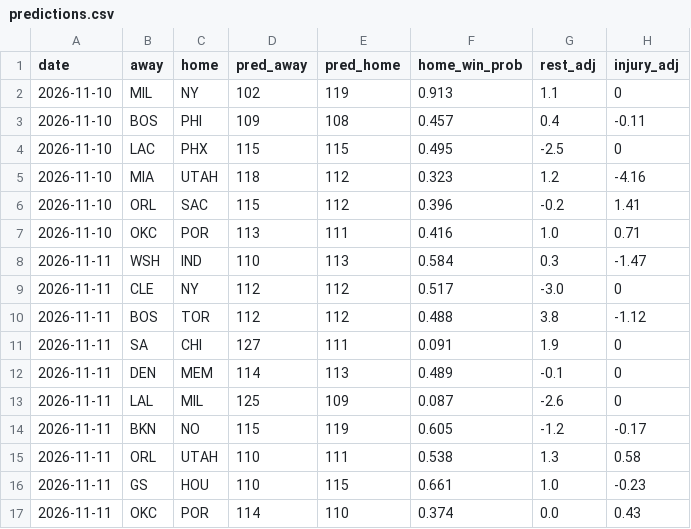
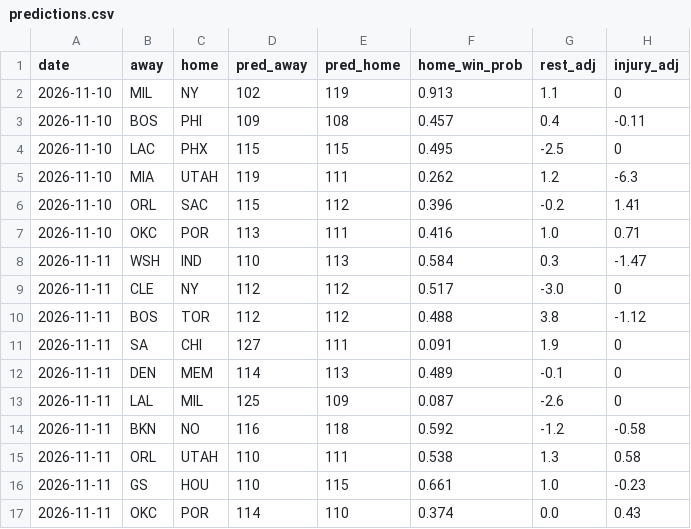
Before and after one commit to Eden1-K/NBACode, a CSV file: nba-ladder/docs/predictions.csv, drawn as a sheet; only a part is shown.

Commit message:
Ladder update 2026-11-10

```diff
--- a/nba-ladder/docs/predictions.csv
+++ b/nba-ladder/docs/predictions.csv
@@ -4,3 +4,3 @@ date,away,home,pred_away,pred_home,home_win_prob,rest_adj,injury_adj
 2026-11-10,LAC,PHX,115,115,0.495,-2.5,0
-2026-11-10,MIA,UTAH,118,112,0.323,1.2,-4.16
+2026-11-10,MIA,UTAH,119,111,0.262,1.2,-6.3
 2026-11-10,ORL,SAC,115,112,0.396,-0.2,1.41
@@ -13,3 +13,3 @@ date,away,home,pred_away,pred_home,home_win_prob,rest_adj,injury_adj
 2026-11-11,LAL,MIL,125,109,0.087,-2.6,0
-2026-11-11,BKN,NO,115,119,0.605,-1.2,-0.17
+2026-11-11,BKN,NO,116,118,0.592,-1.2,-0.58
 2026-11-11,ORL,UTAH,110,111,0.538,1.3,0.58
```
Also changed, not shown: 4 other files.
